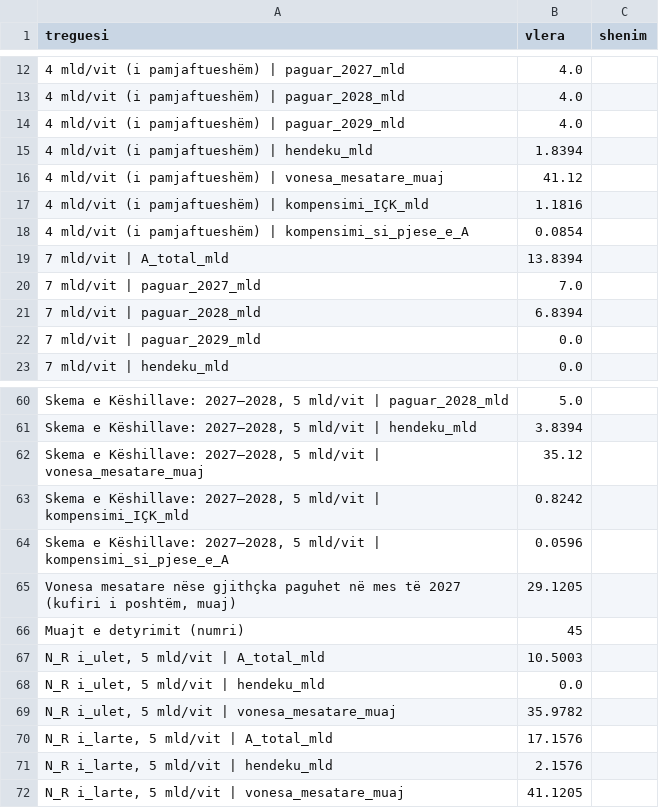
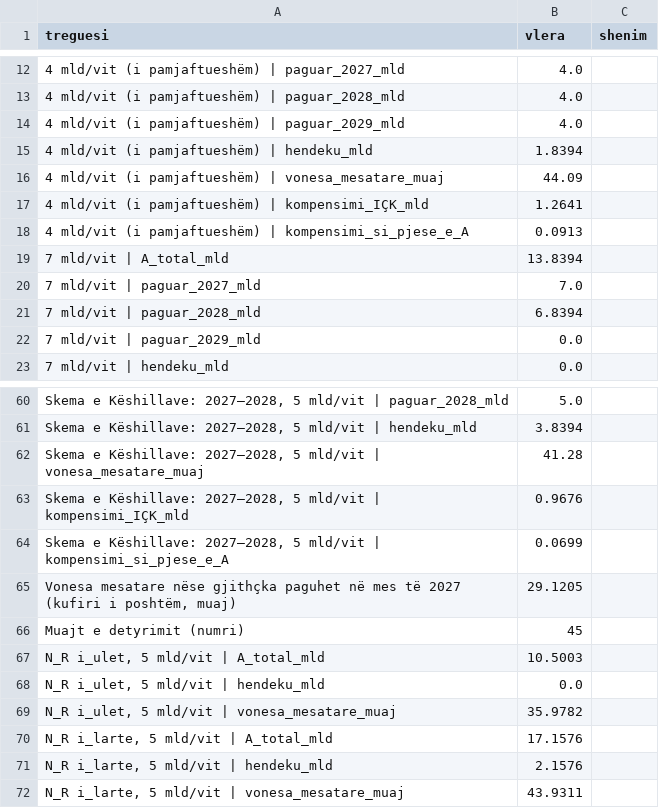
Before and after one commit to endriprifti/pagat-magjistrateve-modeli, a CSV file: faza2c_lp_rezultatet.csv, drawn as a sheet; only a part is shown, gaps mark what is left out; the diff names each change by its address in the sheet, - before the commit and + after, or states it on an @@ line.

```diff
--- a/faza2c_lp_rezultatet.csv
+++ b/faza2c_lp_rezultatet.csv
-B16 (vlera): 41.12
+B16 (vlera): 44.09
-B17 (vlera): 1.1816
+B17 (vlera): 1.2641
-B18 (vlera): 0.0854
+B18 (vlera): 0.0913
-B62 (vlera): 35.12
+B62 (vlera): 41.28
-B63 (vlera): 0.8242
+B63 (vlera): 0.9676
-B64 (vlera): 0.0596
+B64 (vlera): 0.0699
-B72 (vlera): 41.1205
+B72 (vlera): 43.9311
```
Also changed, not shown: faza2c_lp_skenaret.csv, faza2d_fiskale_grid.csv, 14 other files.
